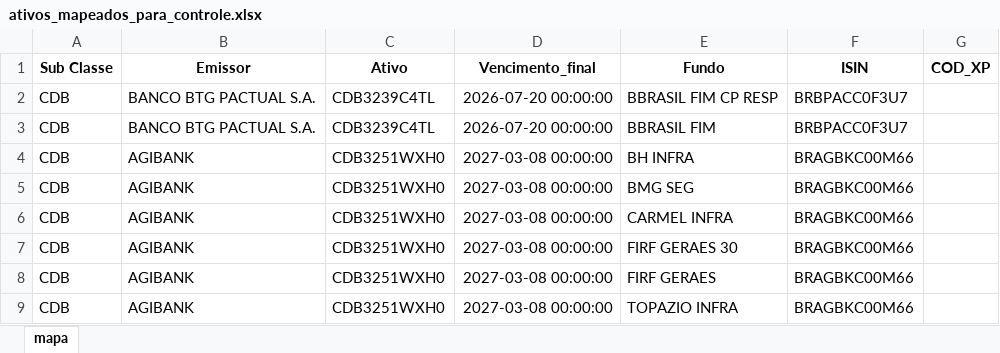
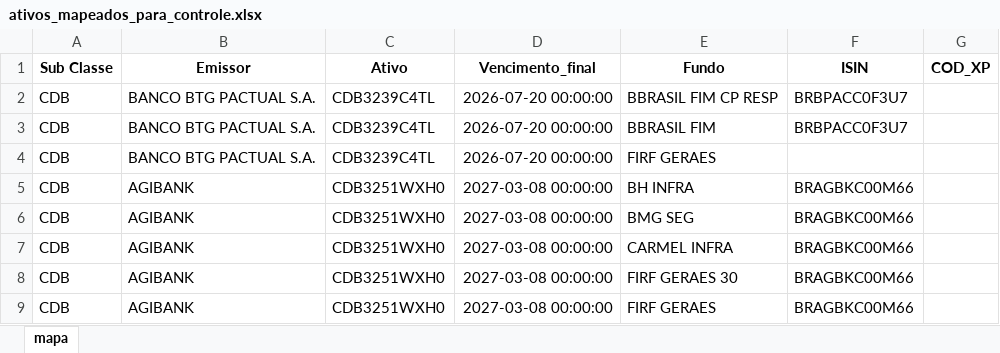
Before and after one commit to AFINVEST/Projeto-Hedge-CDI, an Excel workbook: Dados/ativos_mapeados_para_controle.xlsx, sheet mapa, drawn as a sheet; only a part is shown; the shorter side is filled out with more unchanged rows; values as stored, in another font and other column widths than the file's, no borders; the diff names each change by its address in the sheet, - before the commit and + after, or states it on an @@ line.

```diff
--- a/Dados/ativos_mapeados_para_controle.xlsx (sheet mapa)
+++ b/Dados/ativos_mapeados_para_controle.xlsx (sheet mapa)
+row 4: CDB | BANCO BTG PACTUAL S.A. | CDB3239C4TL | 2026-07-20 00:00:00 | FIRF GERAES
```
Also changed, not shown: Dados/Ativos_Sem_Codigo.xlsx, Dados/ativos_mapeados_com_taxa_efetiva.xlsx, 14 other files.
